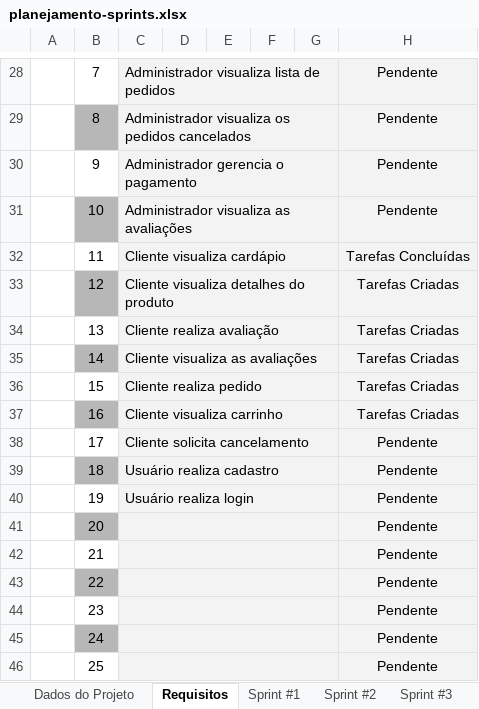
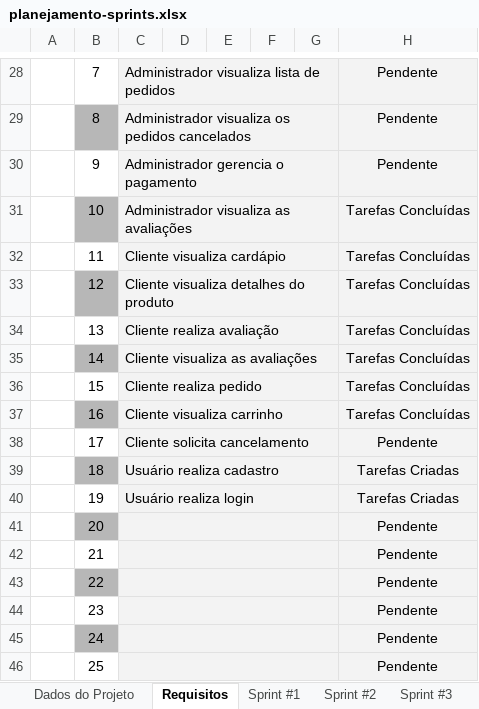
Before and after one commit to GabrielLimaDeSouza/Atelier-Picinin, an Excel workbook: Artefatos/planejamento-sprints.xlsx, sheet Requisitos, drawn as a sheet; only a part is shown, gaps mark what is left out; values as stored, in another font and other column widths than the file's, no borders; the diff names each change by its address in the sheet, - before the commit and + after, or states it on an @@ line.

```diff
--- a/Artefatos/planejamento-sprints.xlsx (sheet Requisitos)
+++ b/Artefatos/planejamento-sprints.xlsx (sheet Requisitos)
-H31: Pendente
+H31: Tarefas Concluídas
-H33:H37: Tarefas Criadas
+H33:H37: Tarefas Concluídas
-H39:H40: Pendente
+H39:H40: Tarefas Criadas
```
Also changed, not shown: sheet Sprint #4, sheet Sprint #3, sheet Dados do Projeto, charts or pictures, 8 other files.
